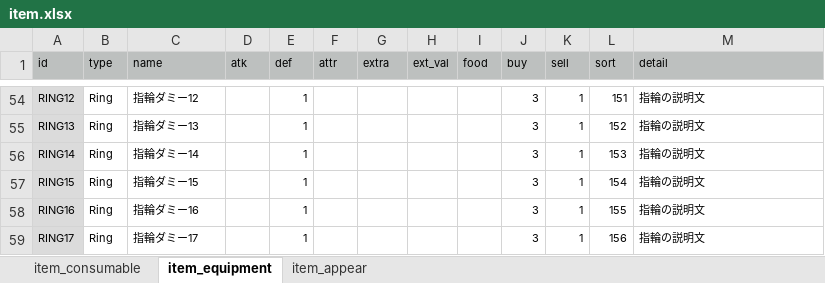
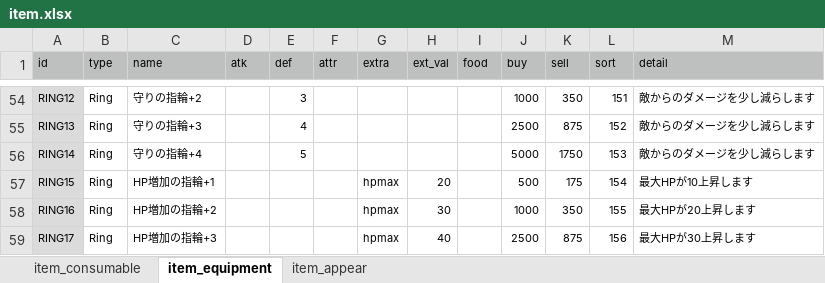
Before and after one commit to syun77/FlixelRL, an Excel workbook: docs/item.xlsx, sheet item_equipment, drawn as a sheet; only a part is shown, gaps mark what is left out; values as stored, in another font and other column widths than the file's, no borders; the diff covers the shown part only; the diff names each change by its address in the sheet, - before the commit and + after, or states it on an @@ line.

```diff
--- a/docs/item.xlsx (sheet item_equipment)
+++ b/docs/item.xlsx (sheet item_equipment)
-C54 (name): 指輪ダミー12
+C54 (name): 守りの指輪+2
-E54 (def): 1
+E54 (def): 3
-J54 (buy): 3
+J54 (buy): 1000
-K54 (sell): 1
+K54 (sell): 350
-M54:M56 (detail): 指輪の説明文
+M54:M56 (detail): 敵からのダメージを少し減らします
-C55 (name): 指輪ダミー13
+C55 (name): 守りの指輪+3
-E55 (def): 1
+E55 (def): 4
-J55 (buy): 3
+J55 (buy): 2500
-K55 (sell): 1
+K55 (sell): 875
-C56 (name): 指輪ダミー14
+C56 (name): 守りの指輪+4
-E56 (def): 1
+E56 (def): 5
-J56 (buy): 3
+J56 (buy): 5000
-K56 (sell): 1
+K56 (sell): 1750
-C57 (name): 指輪ダミー15
+C57 (name): HP増加の指輪+1
-E57:E59 (def): 1
+E57:E59 (def): (empty)
-G57:G59 (extra): (empty)
+G57:G59 (extra): hpmax
-H57 (ext_val): (empty)
+H57 (ext_val): 20
-J57 (buy): 3
+J57 (buy): 500
-K57 (sell): 1
+K57 (sell): 175
-M57 (detail): 指輪の説明文
+M57 (detail): 最大HPが10上昇します
-C58 (name): 指輪ダミー16
+C58 (name): HP増加の指輪+2
-H58 (ext_val): (empty)
+H58 (ext_val): 30
-J58 (buy): 3
+J58 (buy): 1000
-K58 (sell): 1
+K58 (sell): 350
-M58 (detail): 指輪の説明文
+M58 (detail): 最大HPが20上昇します
-C59 (name): 指輪ダミー17
+C59 (name): HP増加の指輪+3
-H59 (ext_val): (empty)
+H59 (ext_val): 40
-J59 (buy): 3
+J59 (buy): 2500
-K59 (sell): 1
+K59 (sell): 875
-M59 (detail): 指輪の説明文
+M59 (detail): 最大HPが30上昇します
```
Also changed, not shown: 58 edited cells elsewhere in this sheet, sheet item_appear, 3 other files.
